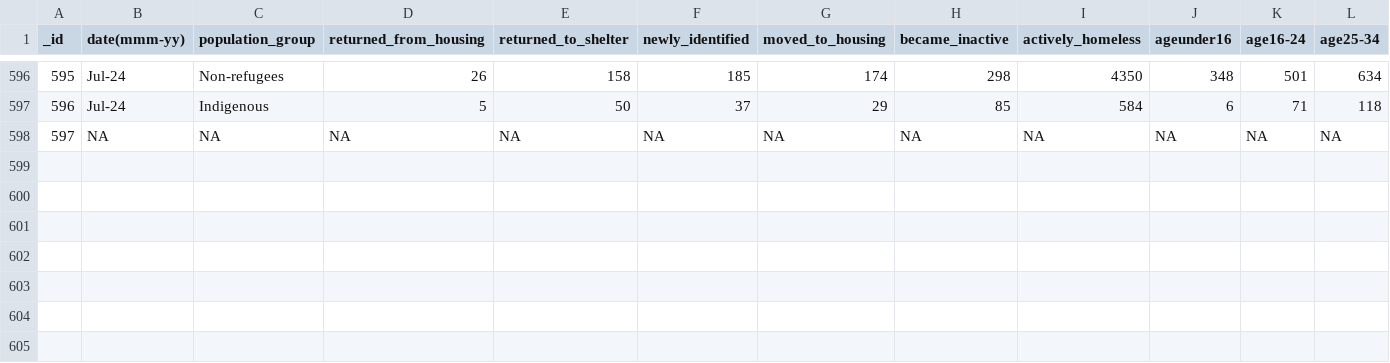
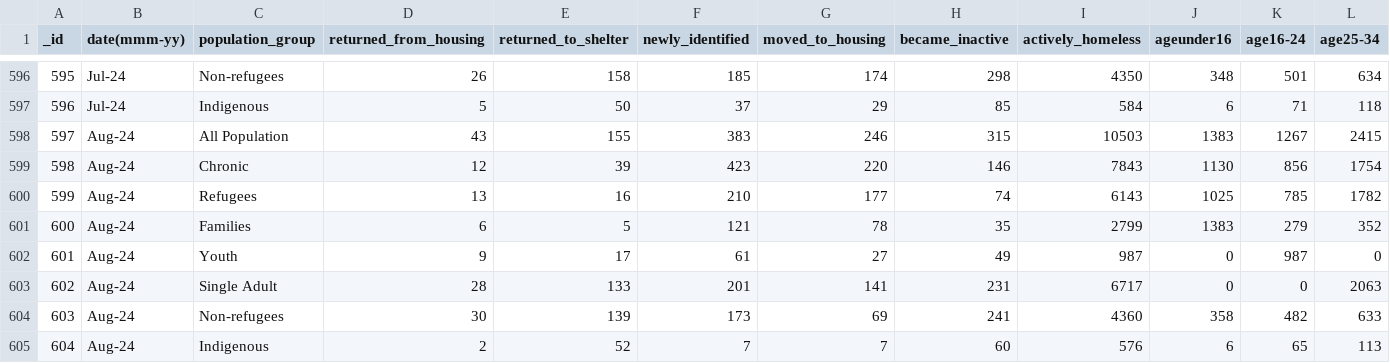
Before and after one commit to Junbo345/Homeless, a CSV file: data/raw_data.csv, drawn as a sheet; only a part is shown, gaps mark what is left out; removed rows and columns are numbered as before the commit, all else as after; rows hold the shown columns only; the diff names each change by its address in the sheet, - before the commit and + after, or states it on an @@ line.

```diff
--- a/data/raw_data.csv
+++ b/data/raw_data.csv
-row 598: 597 | NA | NA | NA | NA | NA | NA | NA | NA | NA | NA | NA
+row 598: 597 | Aug-24 | All Population | 43 | 155 | 383 | 246 | 315 | 10503 | 1383 | 1267 | 2415
+row 599: 598 | Aug-24 | Chronic | 12 | 39 | 423 | 220 | 146 | 7843 | 1130 | 856 | 1754
+row 600: 599 | Aug-24 | Refugees | 13 | 16 | 210 | 177 | 74 | 6143 | 1025 | 785 | 1782
+row 601: 600 | Aug-24 | Families | 6 | 5 | 121 | 78 | 35 | 2799 | 1383 | 279 | 352
+row 602: 601 | Aug-24 | Youth | 9 | 17 | 61 | 27 | 49 | 987 | 0 | 987 | 0
+row 603: 602 | Aug-24 | Single Adult | 28 | 133 | 201 | 141 | 231 | 6717 | 0 | 0 | 2063
+row 604: 603 | Aug-24 | Non-refugees | 30 | 139 | 173 | 69 | 241 | 4360 | 358 | 482 | 633
+row 605: 604 | Aug-24 | Indigenous | 2 | 52 | 7 | 7 | 60 | 576 | 6 | 65 | 113
```
Also changed, not shown: 1 other file.
